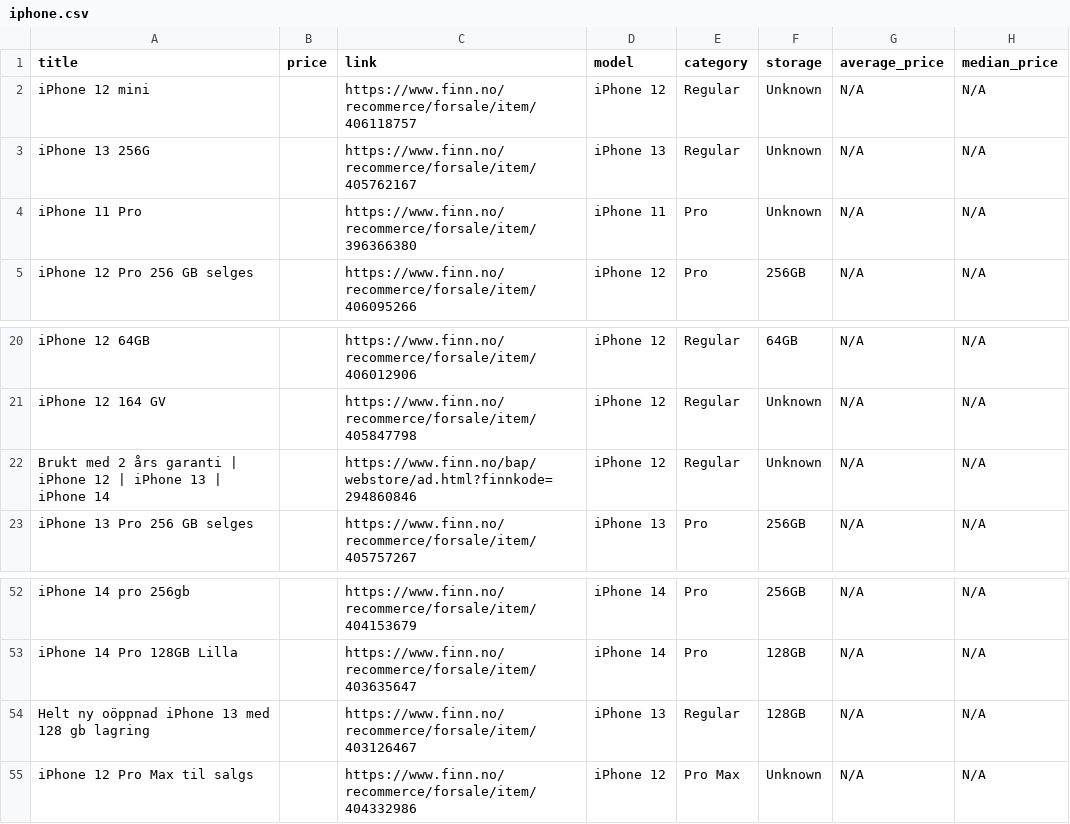
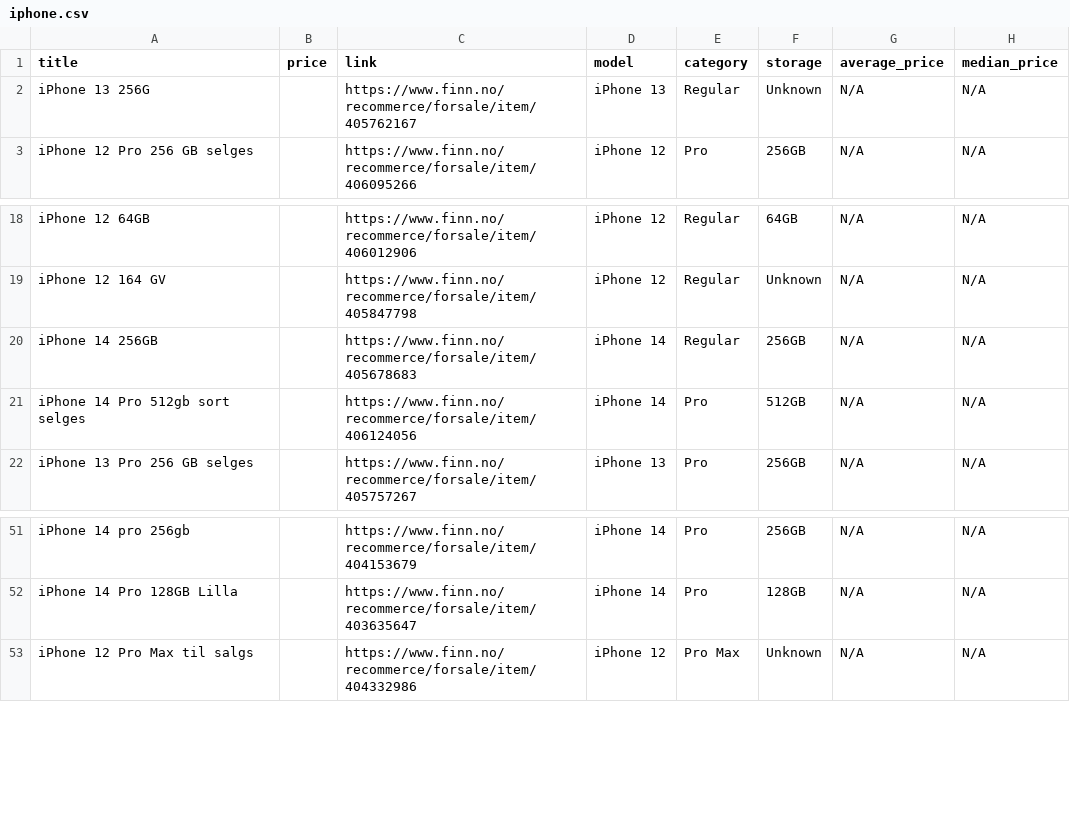
Before and after one commit to JibbelJabbel/Scrap, a CSV file: iphone.csv, drawn as a sheet; only a part is shown, gaps mark what is left out.

```diff
--- a/iphone.csv
+++ b/iphone.csv
@@ -1,5 +1,3 @@
 title,price,link,model,category,storage,average_price,median_price
-iPhone 12 mini,,https://www.finn.no/recommerce/forsale/item/406118757,iPhone 12,Regular,Unknown,N/A,N/A
 iPhone 13 256G,,https://www.finn.no/recommerce/forsale/item/405762167,iPhone 13,Regular,Unknown,N/A,N/A
-iPhone 11 Pro,,https://www.finn.no/recommerce/forsale/item/396366380,iPhone 11,Pro,Unknown,N/A,N/A
 iPhone 12 Pro 256 GB selges,,https://www.finn.no/recommerce/forsale/item/406095266,iPhone 12,Pro,256GB,N/A,N/A
@@ -21,3 +19,4 @@ iPhone 12 64GB,,https://www.finn.no/recommerce/forsale/item/406012906,iPhone 12,
 iPhone 12 164 GV,,https://www.finn.no/recommerce/forsale/item/405847798,iPhone 12,Regular,Unknown,N/A,N/A
-Brukt med 2 års garanti | iPhone 12 | iPhone 13 | iPhone 14,,https://www.finn.no/bap/webstore/ad.html?finnkode=294860846,iPhone 12,Regular,Unknown,N/A,N/A
+iPhone 14 256GB,,https://www.finn.no/recommerce/forsale/item/405678683,iPhone 14,Regular,256GB,N/A,N/A
+iPhone 14 Pro 512gb sort selges,,https://www.finn.no/recommerce/forsale/item/406124056,iPhone 14,Pro,512GB,N/A,N/A
 iPhone 13 Pro 256 GB selges,,https://www.finn.no/recommerce/forsale/item/405757267,iPhone 13,Pro,256GB,N/A,N/A
@@ -53,3 +52,2 @@ iPhone 14 pro 256gb,,https://www.finn.no/recommerce/forsale/item/404153679,iPhon
 iPhone 14 Pro 128GB Lilla,,https://www.finn.no/recommerce/forsale/item/403635647,iPhone 14,Pro,128GB,N/A,N/A
-Helt ny oöppnad iPhone 13 med 128 gb lagring,,https://www.finn.no/recommerce/forsale/item/403126467,iPhone 13,Regular,128GB,N/A,N/A
 iPhone 12 Pro Max til salgs,,https://www.finn.no/recommerce/forsale/item/404332986,iPhone 12,Pro Max,Unknown,N/A,N/A
```
